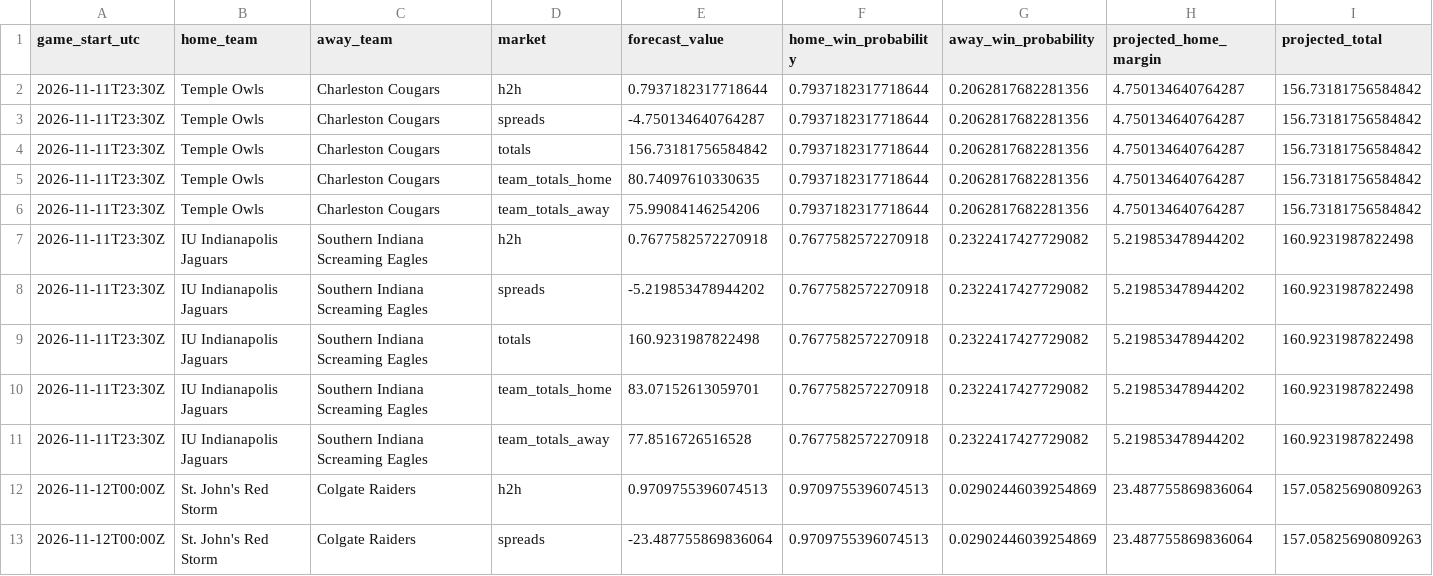
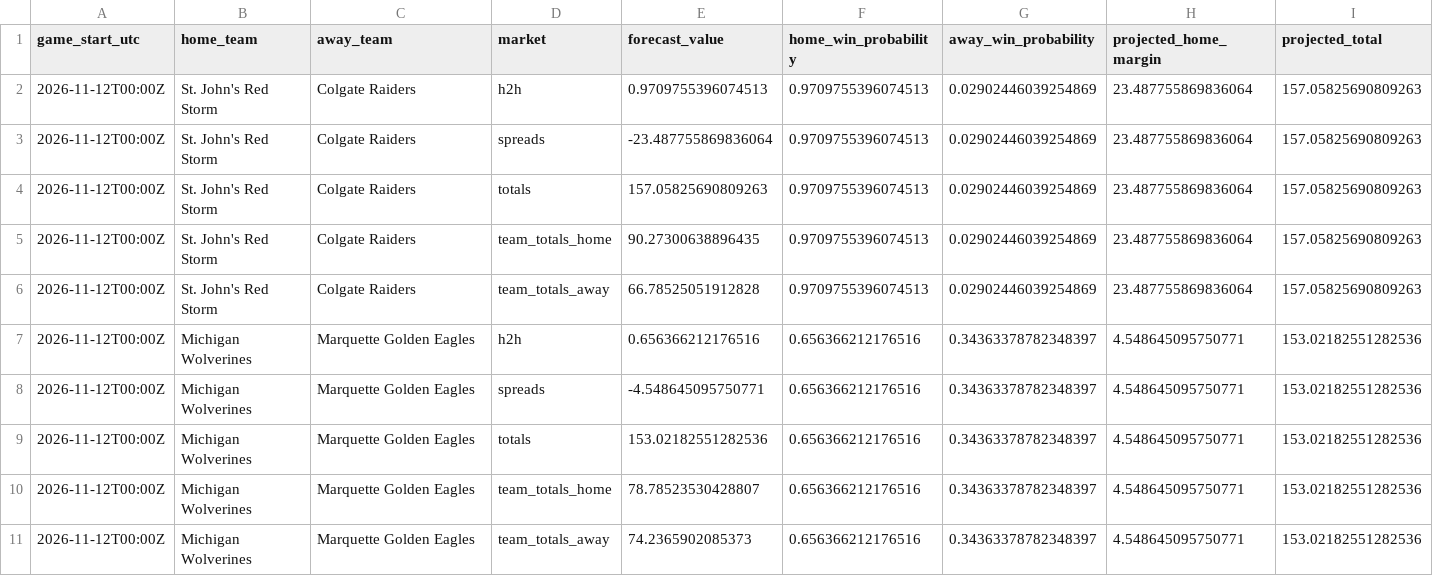
Before and after one commit to gkwalters25-prog/walts-wagers-public, a CSV file: data/forecasts.csv, drawn as a sheet; only a part is shown; the shorter side is filled out with more unchanged rows; the diff names each change by its address in the sheet, - before the commit and + after, or states it on an @@ line.

Commit message:
Refresh safe NCAAB forecasts and live odds

```diff
--- a/data/forecasts.csv
+++ b/data/forecasts.csv
-row 2: 2026-11-11T23:30Z | Temple Owls | Charleston Cougars | h2h | 0.7937182317718644 | 0.7937182317718644 | 0.2062817682281356 | 4.750134640764287 | 156.73181756584842
-row 3: 2026-11-11T23:30Z | Temple Owls | Charleston Cougars | spreads | -4.750134640764287 | 0.7937182317718644 | 0.2062817682281356 | 4.750134640764287 | 156.73181756584842
-row 4: 2026-11-11T23:30Z | Temple Owls | Charleston Cougars | totals | 156.73181756584842 | 0.7937182317718644 | 0.2062817682281356 | 4.750134640764287 | 156.73181756584842
-row 5: 2026-11-11T23:30Z | Temple Owls | Charleston Cougars | team_totals_home | 80.74097610330635 | 0.7937182317718644 | 0.2062817682281356 | 4.750134640764287 | 156.73181756584842
-row 6: 2026-11-11T23:30Z | Temple Owls | Charleston Cougars | team_totals_away | 75.99084146254206 | 0.7937182317718644 | 0.2062817682281356 | 4.750134640764287 | 156.73181756584842
-row 7: 2026-11-11T23:30Z | IU Indianapolis Jaguars | Southern Indiana Screaming Eagles | h2h | 0.7677582572270918 | 0.7677582572270918 | 0.2322417427729082 | 5.219853478944202 | 160.9231987822498
-row 8: 2026-11-11T23:30Z | IU Indianapolis Jaguars | Southern Indiana Screaming Eagles | spreads | -5.219853478944202 | 0.7677582572270918 | 0.2322417427729082 | 5.219853478944202 | 160.9231987822498
-row 9: 2026-11-11T23:30Z | IU Indianapolis Jaguars | Southern Indiana Screaming Eagles | totals | 160.9231987822498 | 0.7677582572270918 | 0.2322417427729082 | 5.219853478944202 | 160.9231987822498
-row 10: 2026-11-11T23:30Z | IU Indianapolis Jaguars | Southern Indiana Screaming Eagles | team_totals_home | 83.07152613059701 | 0.7677582572270918 | 0.2322417427729082 | 5.219853478944202 | 160.9231987822498
-row 11: 2026-11-11T23:30Z | IU Indianapolis Jaguars | Southern Indiana Screaming Eagles | team_totals_away | 77.8516726516528 | 0.7677582572270918 | 0.2322417427729082 | 5.219853478944202 | 160.9231987822498
```
Also changed, not shown: 5 other files.
